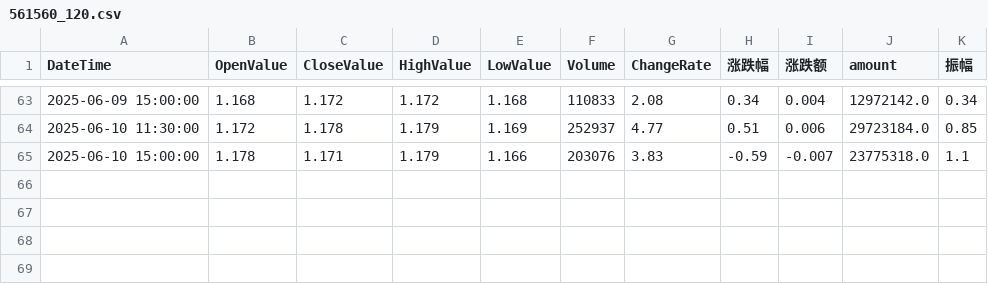
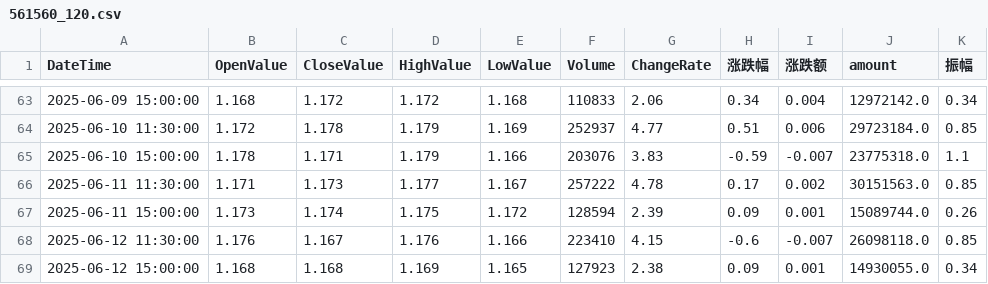
Before and after one commit to JackweiStud/guPiaoJiaoYi, a CSV file: stock_data/561560/561560_120.csv, drawn as a sheet; only a part is shown, gaps mark what is left out; the diff covers the shown part only.

```diff
--- a/stock_data/561560/561560_120.csv
+++ b/stock_data/561560/561560_120.csv
@@ -63,3 +63,7 @@ DateTime,OpenValue,CloseValue,HighValue,LowValue,Volume,ChangeRate,涨跌幅,涨
-2025-06-09 15:00:00,1.168,1.172,1.172,1.168,110833,2.08,0.34,0.004,12972142.0,0.34
+2025-06-09 15:00:00,1.168,1.172,1.172,1.168,110833,2.06,0.34,0.004,12972142.0,0.34
 2025-06-10 11:30:00,1.172,1.178,1.179,1.169,252937,4.77,0.51,0.006,29723184.0,0.85
 2025-06-10 15:00:00,1.178,1.171,1.179,1.166,203076,3.83,-0.59,-0.007,23775318.0,1.1
+2025-06-11 11:30:00,1.171,1.173,1.177,1.167,257222,4.78,0.17,0.002,30151563.0,0.85
+2025-06-11 15:00:00,1.173,1.174,1.175,1.172,128594,2.39,0.09,0.001,15089744.0,0.26
+2025-06-12 11:30:00,1.176,1.167,1.176,1.166,223410,4.15,-0.6,-0.007,26098118.0,0.85
+2025-06-12 15:00:00,1.168,1.168,1.169,1.165,127923,2.38,0.09,0.001,14930055.0,0.34
```
Also changed, not shown: 38 edited cells elsewhere in this file, pic/temp_strategy.csv, stock_data/159915/159915_120.csv, 13 other files.
